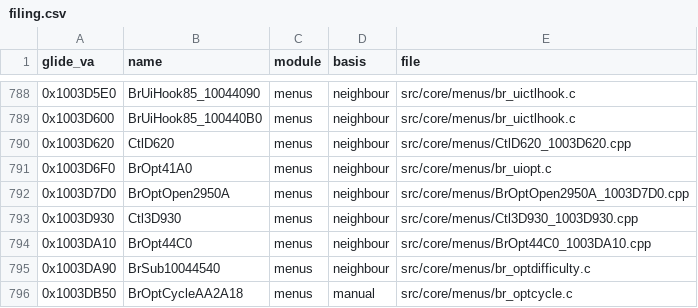
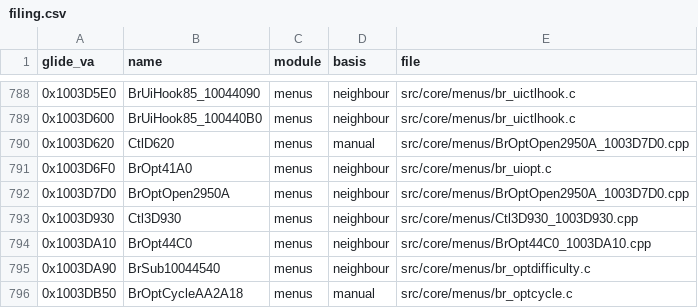
Before and after one commit to jeff-strutb/brally, a CSV file: config/filing.csv, drawn as a sheet; only a part is shown, gaps mark what is left out.

Commit message:
0x1003D7D0 BrOptOpen2950A byte-exact: forward goto-done to one return, compiled after its neighbour 0x1003D620 CtlD620 in one C++ TU

```diff
--- a/config/filing.csv
+++ b/config/filing.csv
@@ -789,3 +789,3 @@ glide_va,name,module,basis,file
 0x1003D600,BrUiHook85_100440B0,menus,neighbour,src/core/menus/br_uictlhook.c
-0x1003D620,CtlD620,menus,neighbour,src/core/menus/CtlD620_1003D620.cpp
+0x1003D620,CtlD620,menus,manual,src/core/menus/BrOptOpen2950A_1003D7D0.cpp
 0x1003D6F0,BrOpt41A0,menus,neighbour,src/core/menus/br_uiopt.c
```
Also changed, not shown: 2 other files.
